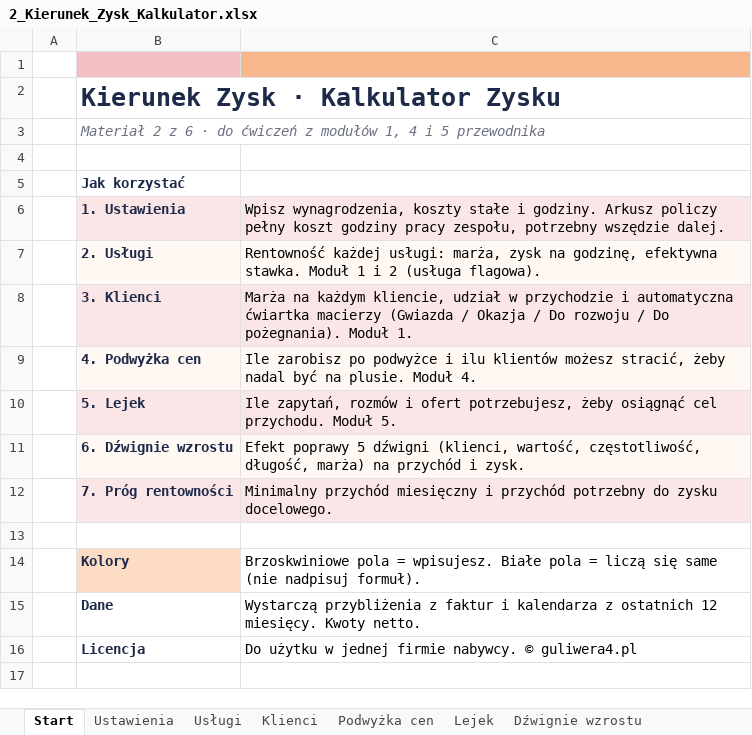
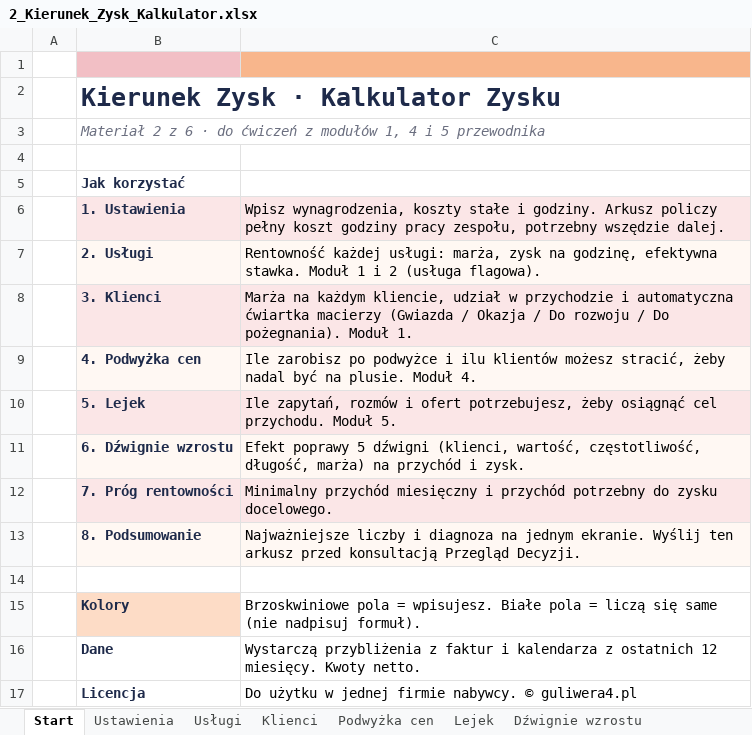
Before and after one commit to Angelika-pruchniak/gaia, an Excel workbook: KierunekZysk/2_Kierunek_Zysk_Kalkulator.xlsx, sheet Start, drawn as a sheet; values as stored, in another font and other column widths than the file's, no borders; the diff names each change by its address in the sheet, - before the commit and + after, or states it on an @@ line.

```diff
--- a/KierunekZysk/2_Kierunek_Zysk_Kalkulator.xlsx (sheet Start)
+++ b/KierunekZysk/2_Kierunek_Zysk_Kalkulator.xlsx (sheet Start)
+row 13:  | 8. Podsumowanie | Najważniejsze liczby i diagnoza na jednym ekranie. Wyślij ten arkusz przed konsultacją Przegląd Decyzji.
```
Also changed, not shown: other sheet tabs, 17 other files.
